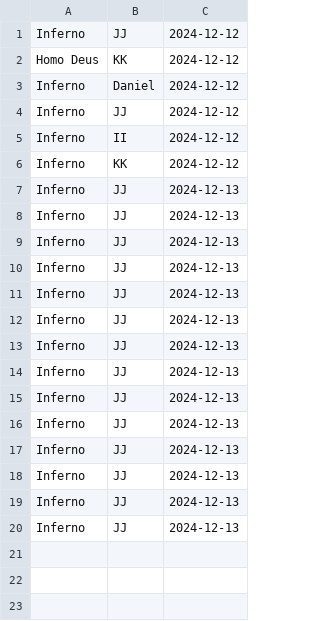
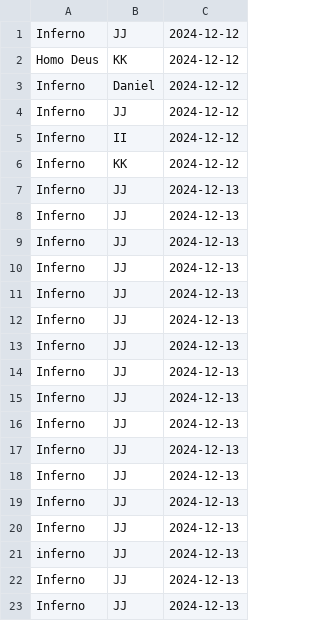
Before and after one commit to Danielvieira385/Python_Biblioteca_ESAN, a CSV file: repositorios/historico_DB.csv, drawn as a sheet.

```diff
--- a/repositorios/historico_DB.csv
+++ b/repositorios/historico_DB.csv
@@ -20 +20,4 @@ Inferno,JJ,2024-12-13
 Inferno,JJ,2024-12-13
+inferno,JJ,2024-12-13
+Inferno,JJ,2024-12-13
+Inferno,JJ,2024-12-13
```
Also changed, not shown: repositorios/emprestimos_DB.csv, 4 other files.
